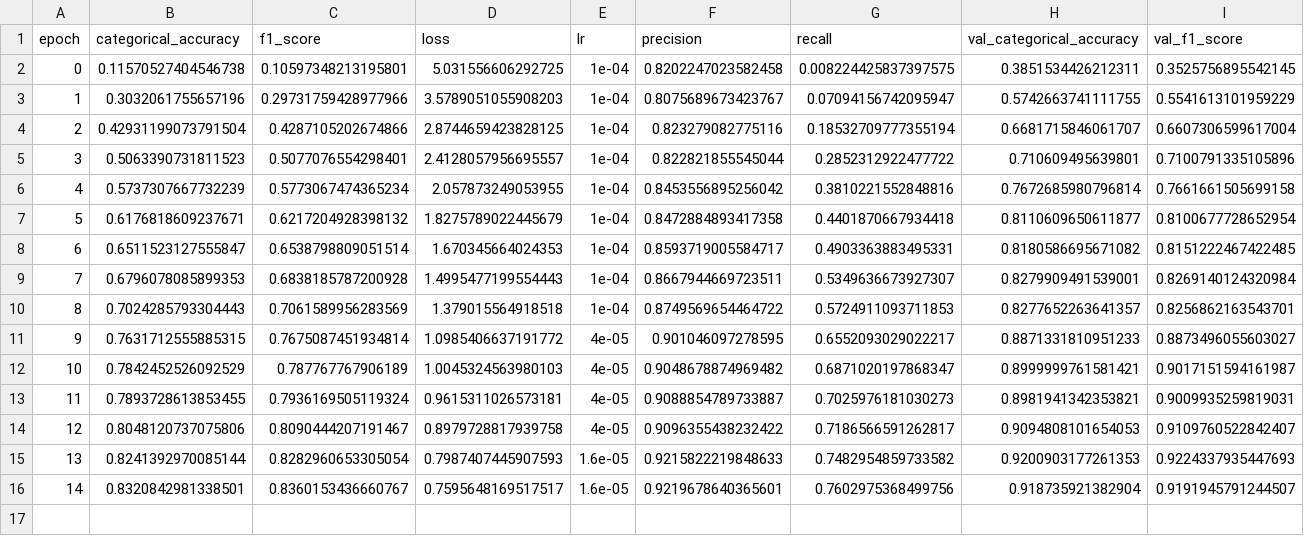
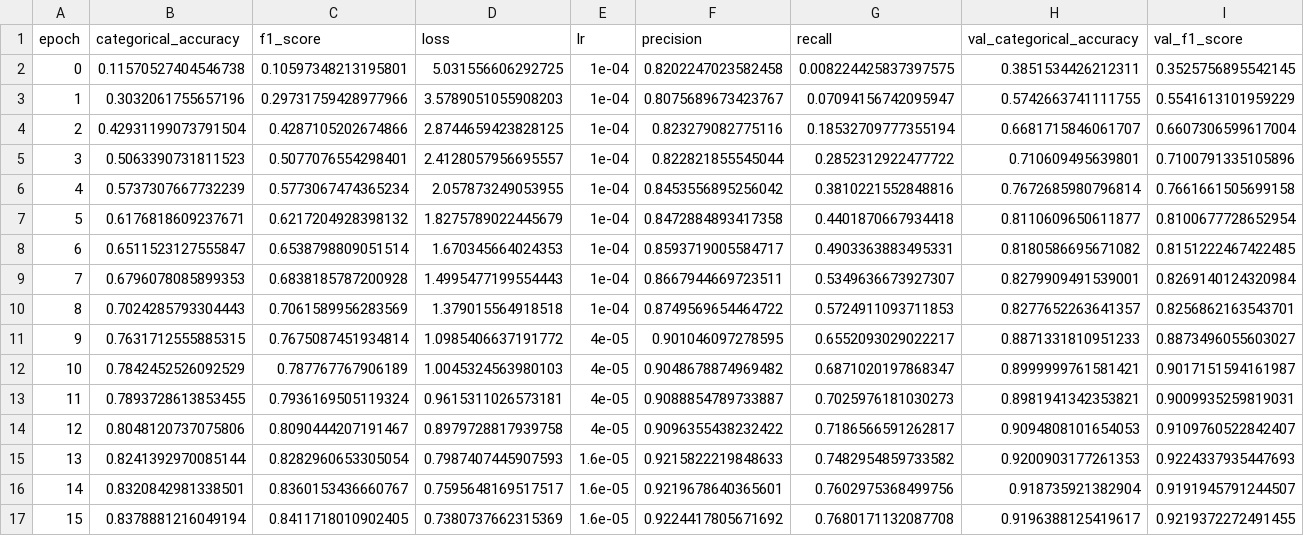
Before and after one commit to f-macfarlane95/sorghum-id-fgvc-9, a CSV file: history/EfficientNetB720220425-071845.csv, drawn as a sheet; only a part is shown; rows hold the shown columns only; the diff names each change by its address in the sheet, - before the commit and + after, or states it on an @@ line.

```diff
--- a/history/EfficientNetB720220425-071845.csv
+++ b/history/EfficientNetB720220425-071845.csv
+row 17: 15 | 0.8378881216049194 | 0.8411718010902405 | 0.7380737662315369 | 1.6e-05 | 0.9224417805671692 | 0.7680171132087708 | 0.9196388125419617 | 0.9219372272491455
```
Also changed, not shown: 4 other files.
